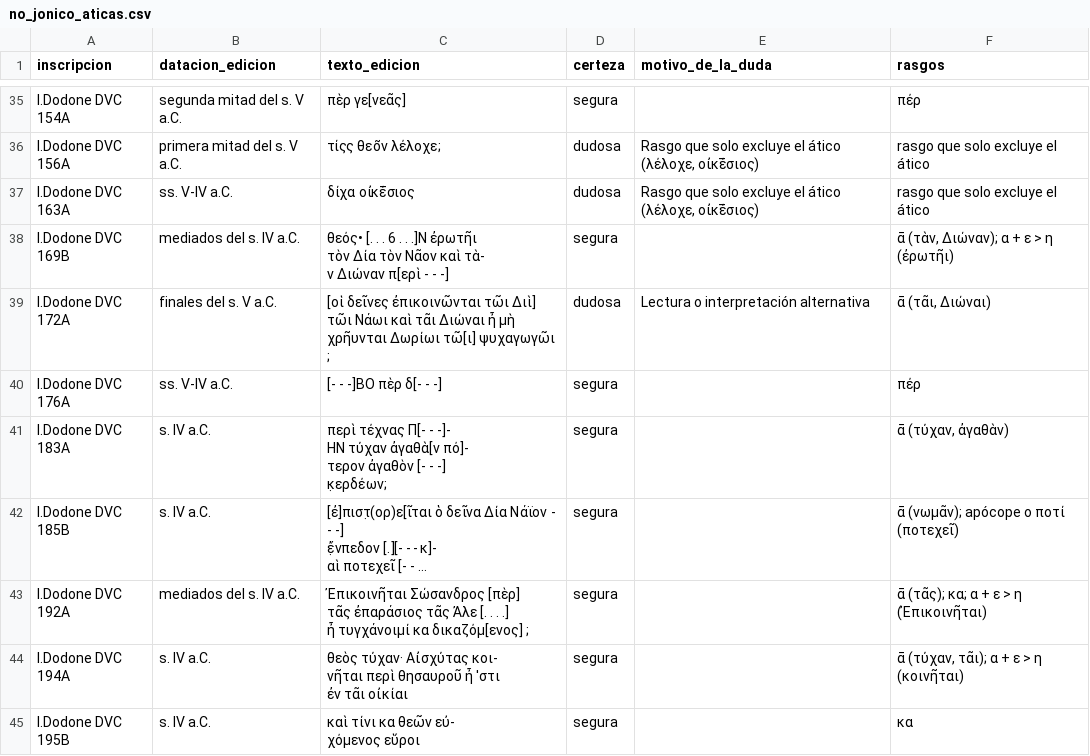
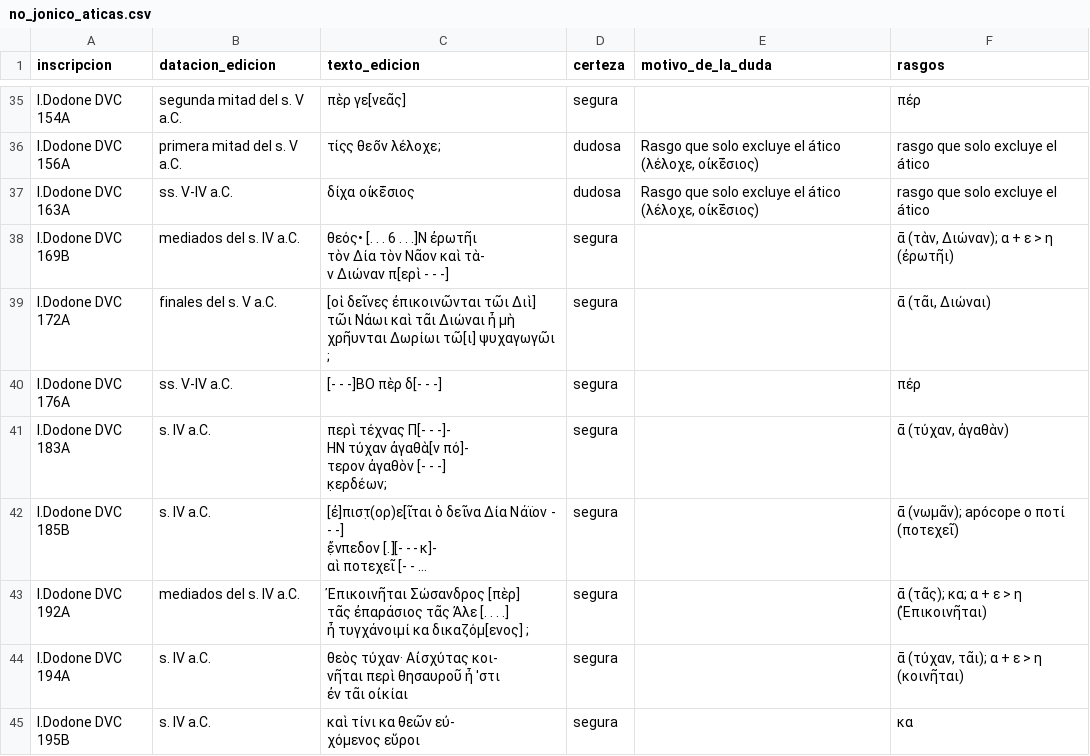
Before and after one commit to candellozanocarlos/Dodona-Dialectal-Dashboard, a CSV file: listas/no_jonico_aticas.csv, drawn as a sheet; only a part is shown, gaps mark what is left out; long unchanged cells end in ….

```diff
--- a/listas/no_jonico_aticas.csv
+++ b/listas/no_jonico_aticas.csv
@@ -107,4 +107,4 @@ I.Dodone DVC 169B,mediados del s. IV a.C.,"θεός• [. . . 6 . . .]Ν ἐρ
 ν Διώναν π[ερὶ - - -]",segura,,"ᾱ (τὰν, Διώναν); α + ε > η (ἐρωτῆι)"
-I.Dodone DVC 172A,finales del s. V a.C.,"[οἱ δεῖνες ἐπικοινῶνται τῶι Διὶ] τῶι Νάωι καὶ τᾶι Διώναι ἦ μὴ
-χρῆυνται Δωρίωι τῶ[ι] ψυχαγωγῶι ;",dudosa,Lectura o interpretación alternativa,"ᾱ (τᾶι, Διώναι)"
+I.Dodone DVC 172A,finales del s. V a.C.,"[οἱ δεῖνες ἐπικοινῶνται τῶι Διὶ] τῶι Νάωι καὶ τᾶι Διώναι ἦ μὴ
+χρῆυνται Δωρίωι τῶ[ι] ψυχαγωγῶι ;",segura,,"ᾱ (τᾶι, Διώναι)"
 I.Dodone DVC 176A,ss. V-IV a.C.,[- - -]ΒΟ πὲρ δ[- - -],segura,,πέρ
```
Also changed, not shown: listas/otros_dialectos.csv, 14 other files.
